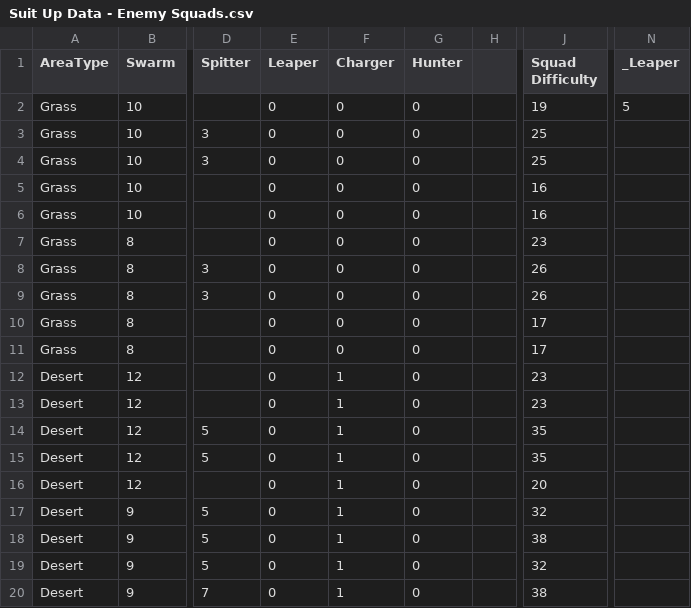
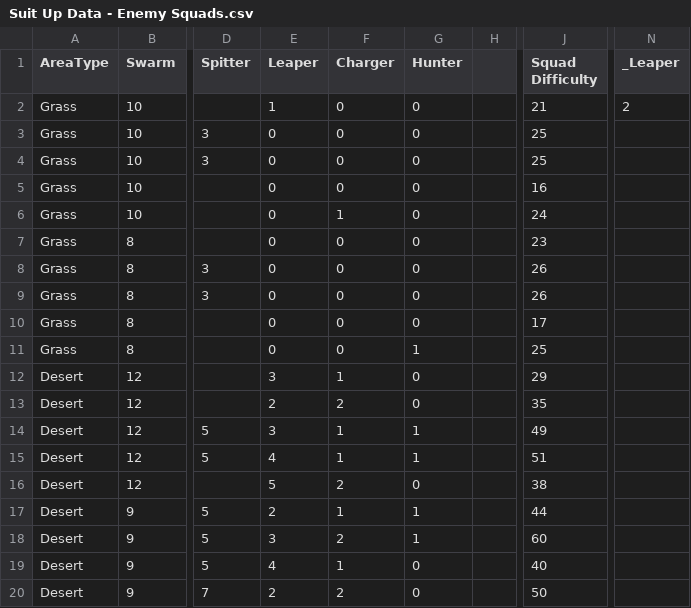
Before and after one commit to 21stFret/SuitUpMain, a CSV file: Assets/Resources/Suit Up Data - Enemy Squads.csv, drawn as a sheet; only a part is shown, gaps mark what is left out; the diff covers the shown part only; the diff names each change by its address in the sheet, - before the commit and + after, or states it on an @@ line.

```diff
--- a/Assets/Resources/Suit Up Data - Enemy Squads.csv
+++ b/Assets/Resources/Suit Up Data - Enemy Squads.csv
-E2 (Leaper): 0
+E2 (Leaper): 1
-J2 (Squad Difficulty): 19
+J2 (Squad Difficulty): 21
-N2 (_Leaper): 5
+N2 (_Leaper): 2
-F6 (Charger): 0
+F6 (Charger): 1
-J6 (Squad Difficulty): 16
+J6 (Squad Difficulty): 24
-G11 (Hunter): 0
+G11 (Hunter): 1
-J11 (Squad Difficulty): 17
+J11 (Squad Difficulty): 25
-E12 (Leaper): 0
+E12 (Leaper): 3
-J12 (Squad Difficulty): 23
+J12 (Squad Difficulty): 29
-E13 (Leaper): 0
+E13 (Leaper): 2
-F13 (Charger): 1
+F13 (Charger): 2
-J13 (Squad Difficulty): 23
+J13 (Squad Difficulty): 35
-E14 (Leaper): 0
+E14 (Leaper): 3
-G14:G15 (Hunter): 0
+G14:G15 (Hunter): 1
-J14 (Squad Difficulty): 35
+J14 (Squad Difficulty): 49
-E15 (Leaper): 0
+E15 (Leaper): 4
-J15 (Squad Difficulty): 35
+J15 (Squad Difficulty): 51
-E16 (Leaper): 0
+E16 (Leaper): 5
-F16 (Charger): 1
+F16 (Charger): 2
-J16 (Squad Difficulty): 20
+J16 (Squad Difficulty): 38
-E17 (Leaper): 0
+E17 (Leaper): 2
-G17:G18 (Hunter): 0
+G17:G18 (Hunter): 1
-J17 (Squad Difficulty): 32
+J17 (Squad Difficulty): 44
-E18 (Leaper): 0
+E18 (Leaper): 3
-F18 (Charger): 1
+F18 (Charger): 2
-J18 (Squad Difficulty): 38
+J18 (Squad Difficulty): 60
-E19 (Leaper): 0
+E19 (Leaper): 4
-J19 (Squad Difficulty): 32
+J19 (Squad Difficulty): 40
-E20 (Leaper): 0
+E20 (Leaper): 2
-F20 (Charger): 1
+F20 (Charger): 2
-J20 (Squad Difficulty): 38
+J20 (Squad Difficulty): 50
```
Also changed, not shown: 2 added rows, 2 removed rows and 56 edited cells elsewhere in this file, Assets/Resources/Suit Up Data - WeaponStats.csv, 8 other files.
